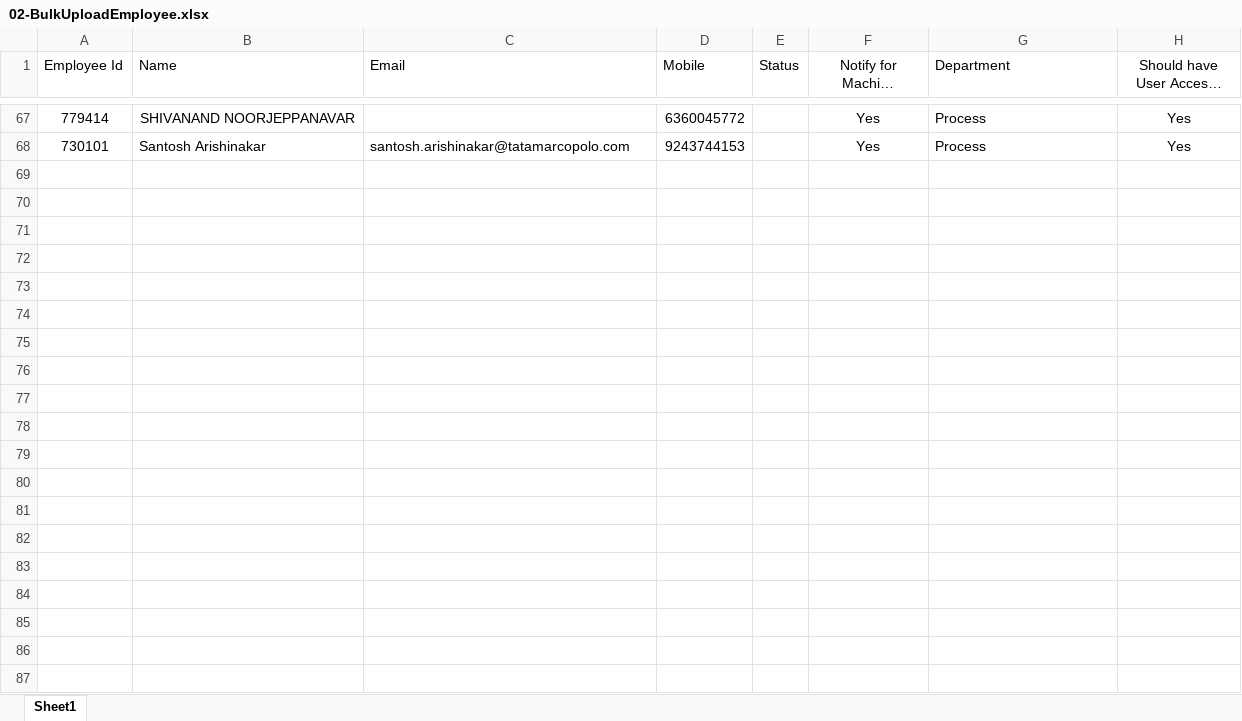
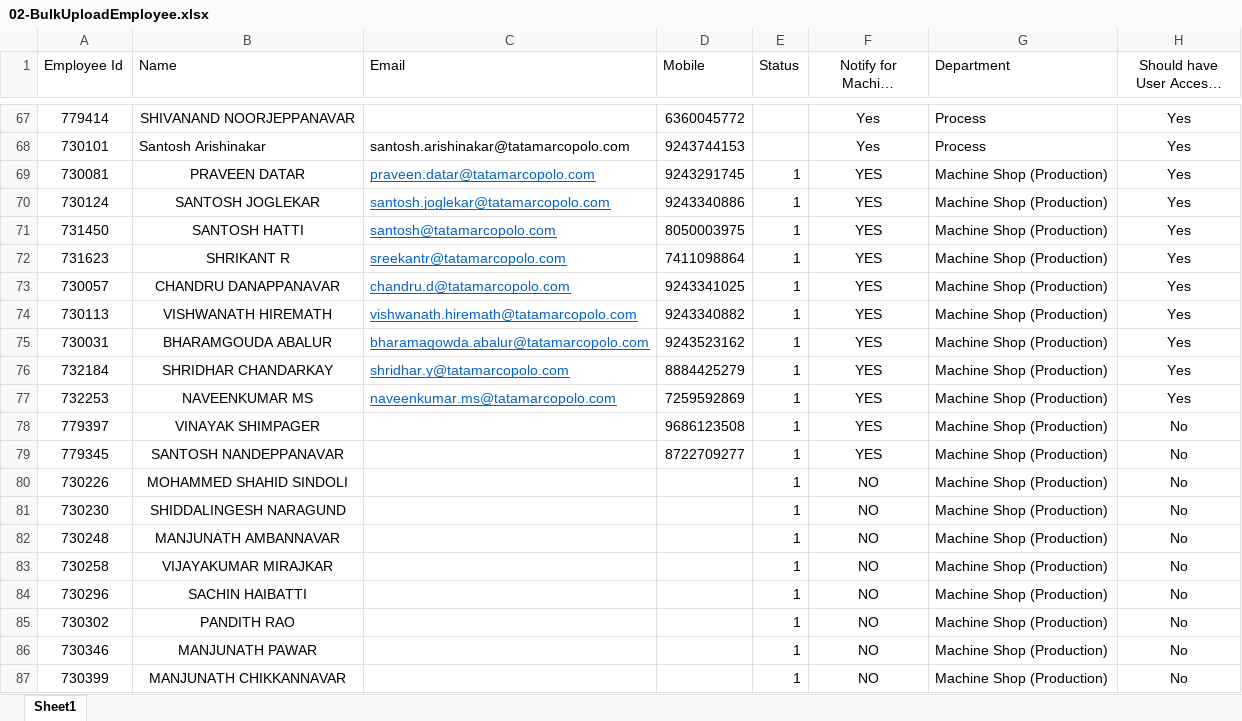
Before and after one commit to shwetahatwar/TMML-Server, an Excel workbook: documents/templates/bulk-upload/02-BulkUploadEmployee.xlsx, sheet Sheet1, drawn as a sheet; only a part is shown, gaps mark what is left out; long unchanged cells end in …; values as stored, in another font and other column widths than the file's, no borders; the diff covers the shown part only; the diff names each change by its address in the sheet, - before the commit and + after, or states it on an @@ line.

Commit message:
production department employees added

```diff
--- a/documents/templates/bulk-upload/02-BulkUploadEmployee.xlsx (sheet Sheet1)
+++ b/documents/templates/bulk-upload/02-BulkUploadEmployee.xlsx (sheet Sheet1)
+row 69: 730081 | PRAVEEN DATAR | praveen.datar@tatamarcopolo.com | 9243291745 | 1 | YES | Machine Shop (Production) | Yes
+row 70: 730124 | SANTOSH JOGLEKAR | santosh.joglekar@tatamarcopolo.com | 9243340886 | 1 | YES | Machine Shop (Production) | Yes
+row 71: 731450 | SANTOSH HATTI | santosh@tatamarcopolo.com | 8050003975 | 1 | YES | Machine Shop (Production) | Yes
+row 72: 731623 | SHRIKANT R | sreekantr@tatamarcopolo.com | 7411098864 | 1 | YES | Machine Shop (Production) | Yes
+row 73: 730057 | CHANDRU DANAPPANAVAR | chandru.d@tatamarcopolo.com | 9243341025 | 1 | YES | Machine Shop (Production) | Yes
+row 74: 730113 | VISHWANATH HIREMATH | vishwanath.hiremath@tatamarcopolo.com | 9243340882 | 1 | YES | Machine Shop (Production) | Yes
+row 75: 730031 | BHARAMGOUDA ABALUR | bharamagowda.abalur@tatamarcopolo.com | 9243523162 | 1 | YES | Machine Shop (Production) | Yes
+row 76: 732184 | SHRIDHAR CHANDARKAY | shridhar.y@tatamarcopolo.com | 8884425279 | 1 | YES | Machine Shop (Production) | Yes
+row 77: 732253 | NAVEENKUMAR MS | naveenkumar.ms@tatamarcopolo.com | 7259592869 | 1 | YES | Machine Shop (Production) | Yes
+row 78: 779397 | VINAYAK SHIMPAGER |  | 9686123508 | 1 | YES | Machine Shop (Production) | No
+row 79: 779345 | SANTOSH NANDEPPANAVAR |  | 8722709277 | 1 | YES | Machine Shop (Production) | No
+row 80: 730226 | MOHAMMED SHAHID SINDOLI |  |  | 1 | NO | Machine Shop (Production) | No
+row 81: 730230 | SHIDDALINGESH NARAGUND |  |  | 1 | NO | Machine Shop (Production) | No
+row 82: 730248 | MANJUNATH AMBANNAVAR |  |  | 1 | NO | Machine Shop (Production) | No
+row 83: 730258 | VIJAYAKUMAR MIRAJKAR |  |  | 1 | NO | Machine Shop (Production) | No
+row 84: 730296 | SACHIN HAIBATTI |  |  | 1 | NO | Machine Shop (Production) | No
+row 85: 730302 | PANDITH RAO |  |  | 1 | NO | Machine Shop (Production) | No
+row 86: 730346 | MANJUNATH PAWAR |  |  | 1 | NO | Machine Shop (Production) | No
+row 87: 730399 | MANJUNATH CHIKKANNAVAR |  |  | 1 | NO | Machine Shop (Production) | No
```
Also changed, not shown: 183 added rows elsewhere in this sheet, documents/templates/bulk-upload/01-BulkUploadDepartment.xlsx.
